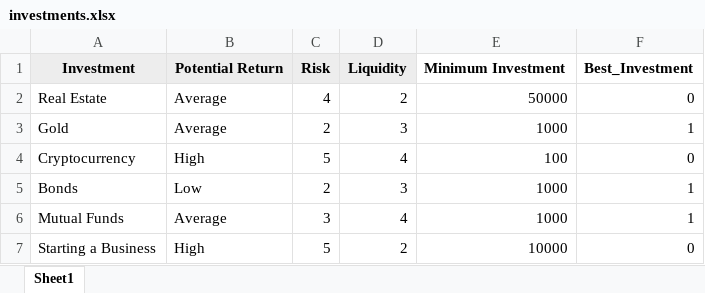
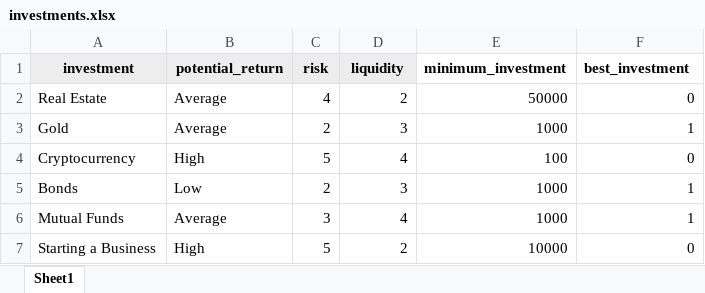
Before and after one commit to curitox/Finwiz, an Excel workbook: server/ml/investments.xlsx, sheet Sheet1, drawn as a sheet; only a part is shown; values as stored, in another font and other column widths than the file's, no borders; removed rows and columns are numbered as before the commit, all else as after; the diff names each change by its address in the sheet, - before the commit and + after, or states it on an @@ line.

Commit message:
changed column names

```diff
--- a/server/ml/investments.xlsx (sheet Sheet1)
+++ b/server/ml/investments.xlsx (sheet Sheet1)
-row 1: Investment | Potential Return | Risk | Liquidity | Minimum Investment | Best_Investment
+row 1: investment | potential_return | risk | liquidity | minimum_investment | best_investment
```
Also changed, not shown: 2 other files.
